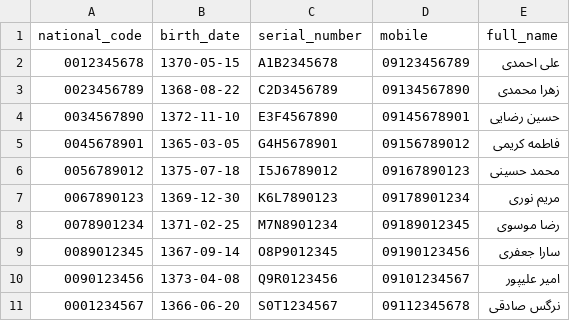
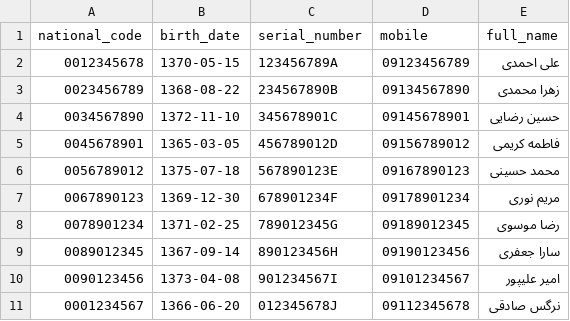
Before and after one commit to theMahdiyarB/entekhablock, a CSV file: data/voters.csv, drawn as a sheet.

```diff
--- a/data/voters.csv
+++ b/data/voters.csv
@@ -1,11 +1,11 @@
 national_code,birth_date,serial_number,mobile,full_name
-0012345678,1370-05-15,A1B2345678,09123456789,علی احمدی
-0023456789,1368-08-22,C2D3456789,09134567890,زهرا محمدی
-0034567890,1372-11-10,E3F4567890,09145678901,حسین رضایی
-0045678901,1365-03-05,G4H5678901,09156789012,فاطمه کریمی
-0056789012,1375-07-18,I5J6789012,09167890123,محمد حسینی
-0067890123,1369-12-30,K6L7890123,09178901234,مریم نوری
-0078901234,1371-02-25,M7N8901234,09189012345,رضا موسوی
-0089012345,1367-09-14,O8P9012345,09190123456,سارا جعفری
-0090123456,1373-04-08,Q9R0123456,09101234567,امیر علیپور
-0001234567,1366-06-20,S0T1234567,09112345678,نرگس صادقی
+0012345678,1370-05-15,123456789A,09123456789,علی احمدی
+0023456789,1368-08-22,234567890B,09134567890,زهرا محمدی
+0034567890,1372-11-10,345678901C,09145678901,حسین رضایی
+0045678901,1365-03-05,456789012D,09156789012,فاطمه کریمی
+0056789012,1375-07-18,567890123E,09167890123,محمد حسینی
+0067890123,1369-12-30,678901234F,09178901234,مریم نوری
+0078901234,1371-02-25,789012345G,09189012345,رضا موسوی
+0089012345,1367-09-14,890123456H,09190123456,سارا جعفری
+0090123456,1373-04-08,901234567I,09101234567,امیر علیپور
+0001234567,1366-06-20,012345678J,09112345678,نرگس صادقی
```
Also changed, not shown: 1 other file.
